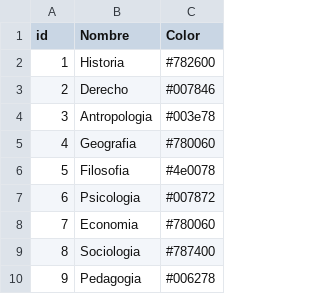
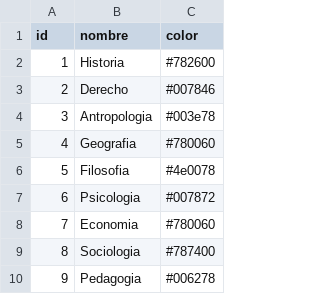
Before and after one commit to gongarvi/DAW2Reto2, a CSV file: public/assets/CSVs/Especialidades.csv, drawn as a sheet.

```diff
--- a/public/assets/CSVs/Especialidades.csv
+++ b/public/assets/CSVs/Especialidades.csv
@@ -1,2 +1,2 @@
-id;Nombre;Color;
+id;nombre;color;
 1;Historia;#782600;;
```
Also changed, not shown: 14 other files.
